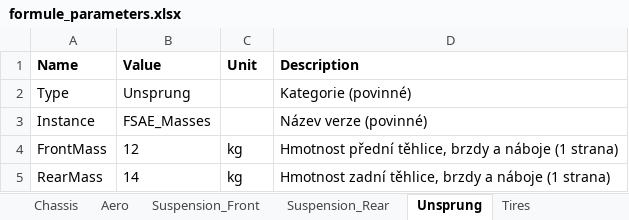
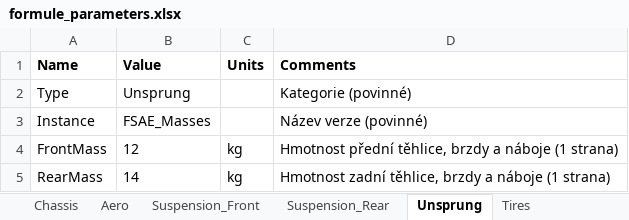
Before and after one commit to Benik11/FS, an Excel workbook: simscape-Formula-Student-Vehicle-Simscape_FS_25_2_4_10/formule_parameters.xlsx, sheet Unsprung, drawn as a sheet; values as stored, in another font and other column widths than the file's, no borders; the diff names each change by its address in the sheet, - before the commit and + after, or states it on an @@ line.

```diff
--- a/simscape-Formula-Student-Vehicle-Simscape_FS_25_2_4_10/formule_parameters.xlsx (sheet Unsprung)
+++ b/simscape-Formula-Student-Vehicle-Simscape_FS_25_2_4_10/formule_parameters.xlsx (sheet Unsprung)
-C1: Unit
+C1: Units
-D1: Description
+D1: Comments
```
Also changed, not shown: sheet Aero, 2 other files.
